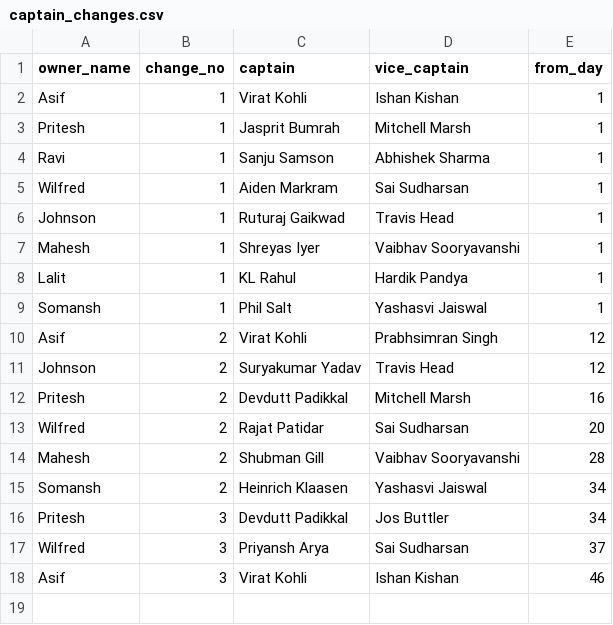
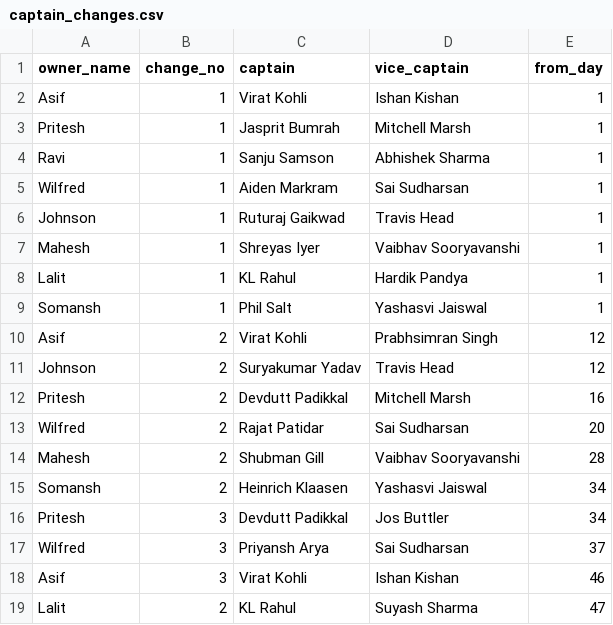
Before and after one commit to AsifCodeBank123/t20_points_dashboard, a CSV file: data/captain_changes.csv, drawn as a sheet; the diff names each change by its address in the sheet, - before the commit and + after, or states it on an @@ line.

Commit message:
lalit vc changed

```diff
--- a/data/captain_changes.csv
+++ b/data/captain_changes.csv
+row 19: Lalit | 2 | KL Rahul | Suyash Sharma | 47
```
